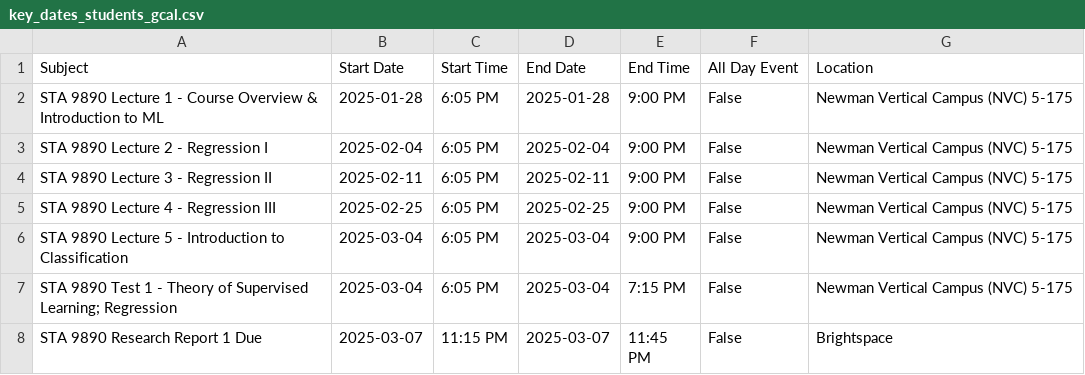
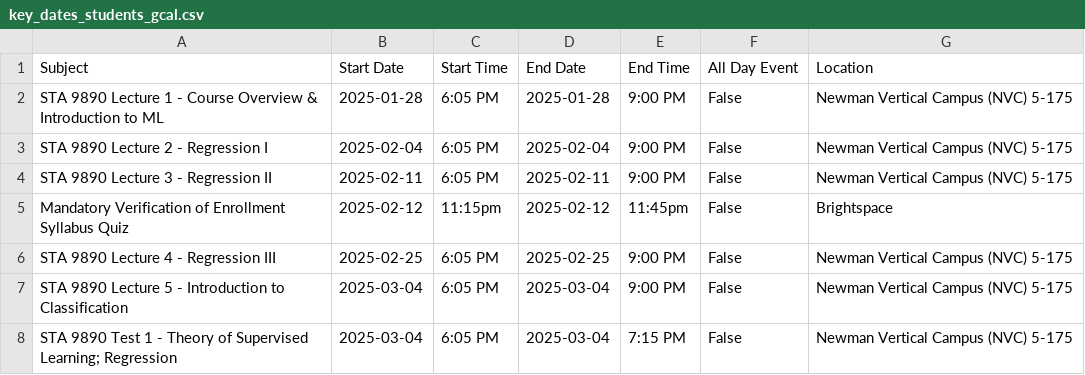
Before and after one commit to michaelweylandt/STA9890, a CSV file: docs/key_dates_students_gcal.csv, drawn as a sheet; only a part is shown; the shorter side is filled out with more unchanged rows; the diff names each change by its address in the sheet, - before the commit and + after, or states it on an @@ line.

Commit message:
Add Syllabus Quiz

```diff
--- a/docs/key_dates_students_gcal.csv
+++ b/docs/key_dates_students_gcal.csv
+row 5: Mandatory Verification of Enrollment Syllabus Quiz | 2025-02-12 | 11:15pm | 2025-02-12 | 11:45pm | False | Brightspace
```
Also changed, not shown: docs/key_dates.csv, key_dates.csv, 7 other files.
